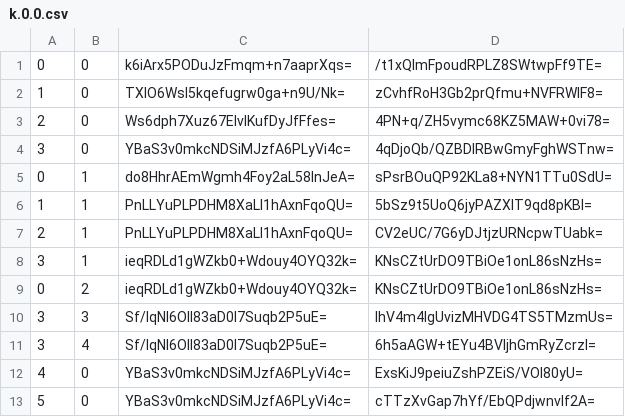
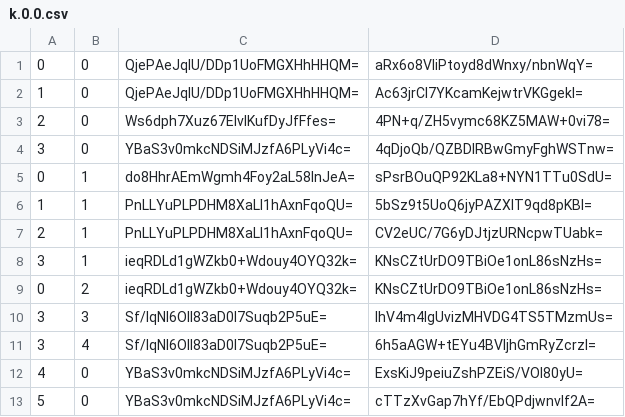
Before and after one commit to counterfitninja/chilled-overworld, a CSV file: tiles/zoom.-3/metadata/k.0.0.csv, drawn as a sheet.

```diff
--- a/tiles/zoom.-3/metadata/k.0.0.csv
+++ b/tiles/zoom.-3/metadata/k.0.0.csv
@@ -1,3 +1,3 @@
-0,0,k6iArx5PODuJzFmqm+n7aaprXqs=,/t1xQImFpoudRPLZ8SWtwpFf9TE=
-1,0,TXIO6Wsl5kqefugrw0ga+n9U/Nk=,zCvhfRoH3Gb2prQfmu+NVFRWIF8=
+0,0,QjePAeJqlU/DDp1UoFMGXHhHHQM=,aRx6o8VIiPtoyd8dWnxy/nbnWqY=
+1,0,QjePAeJqlU/DDp1UoFMGXHhHHQM=,Ac63jrCI7YKcamKejwtrVKGgekI=
 2,0,Ws6dph7Xuz67EIvIKufDyJfFfes=,4PN+q/ZH5vymc68KZ5MAW+0vi78=
```
Also changed, not shown: tiles/zoom.-1/metadata/k.0.0.csv, tiles/zoom.-2/metadata/k.0.0.csv, 32 other files.
